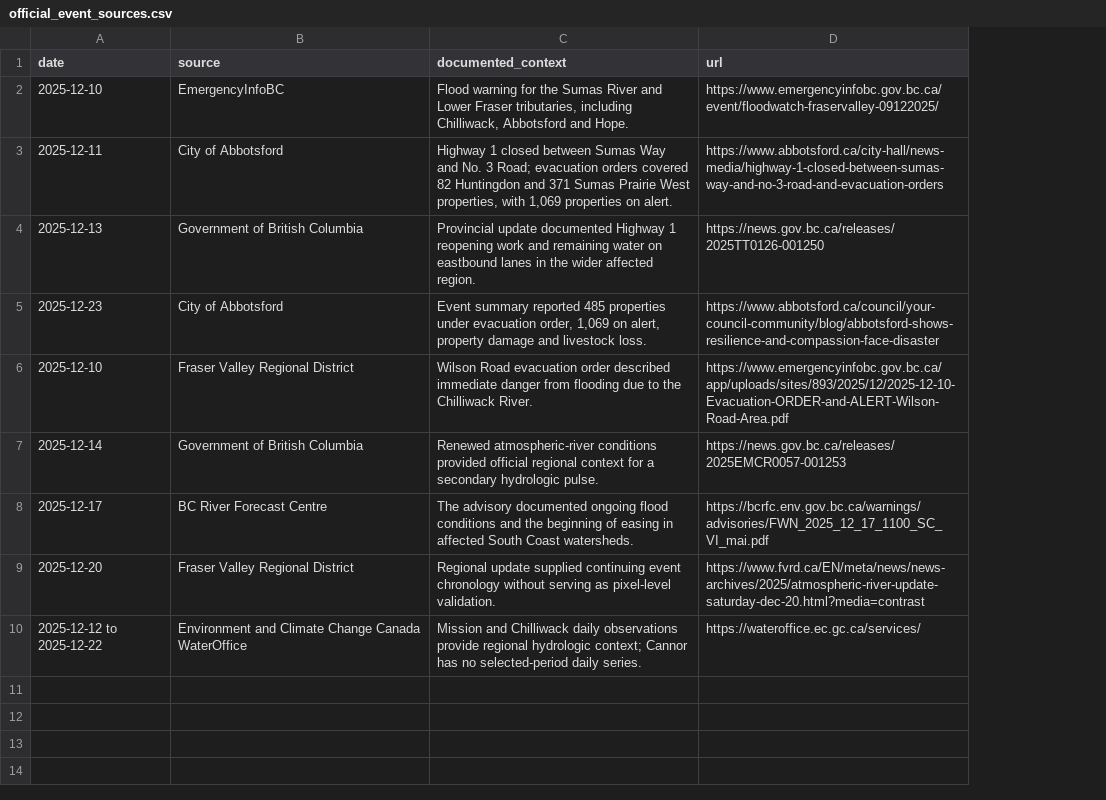
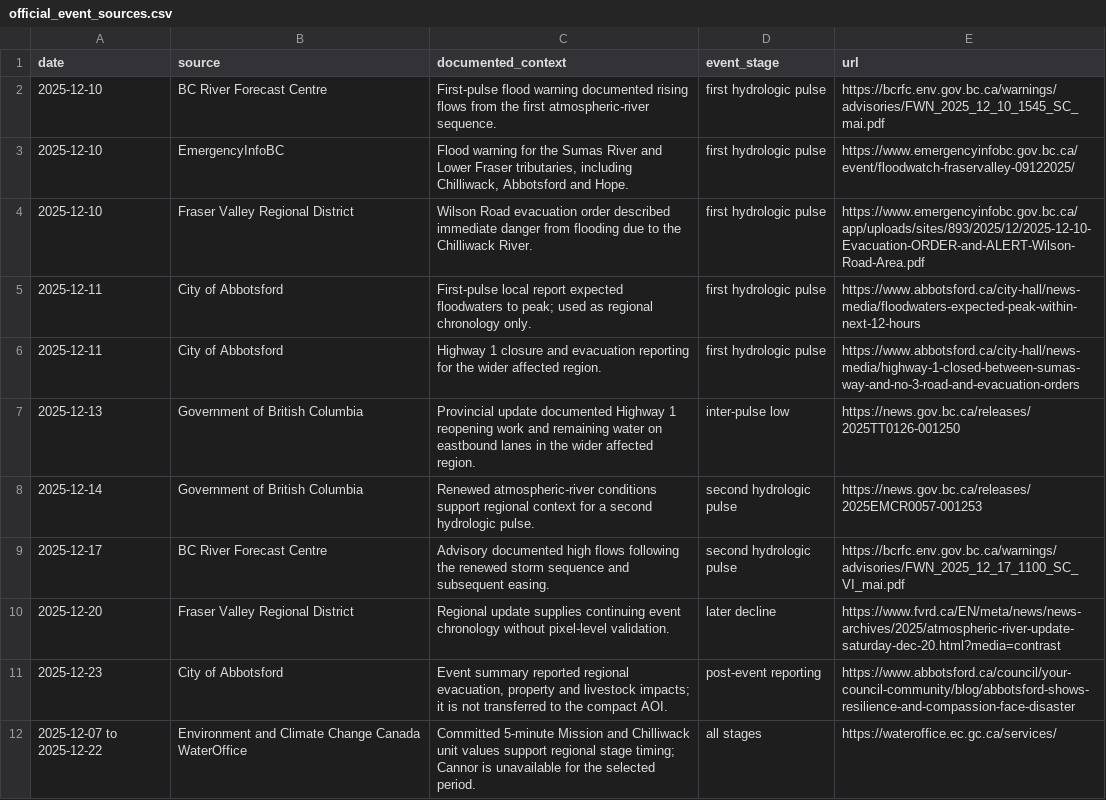
Before and after one commit to JunqiDu/earth-in-motion-web, a CSV file: data/processed/phase5/official_event_sources.csv, drawn as a sheet; removed rows and columns are numbered as before the commit, all else as after; the diff names each change by its address in the sheet, - before the commit and + after, or states it on an @@ line.

```diff
--- a/data/processed/phase5/official_event_sources.csv
+++ b/data/processed/phase5/official_event_sources.csv
+column D (event_stage), row 3: first hydrologic pulse; rows 6-10: first hydrologic pulse | inter-pulse low | second hydrologic pulse | second hydrologic pulse | later decline; row 12: all stages
+row 2: 2025-12-10 | BC River Forecast Centre | First-pulse flood warning documented rising flows from the first atmospheric-river sequence. | first hydrologic pulse | https://bcrfc.env.gov.bc.ca/warnings/advisories/FWN_2025_12_10_1545_SC_mai.pdf
@@ row 6 moved to row 4: 2025-12-10 @@
+row 5: 2025-12-11 | City of Abbotsford | First-pulse local report expected floodwaters to peak; used as regional chronology only. | first hydrologic pulse | https://www.abbotsford.ca/city-hall/news-media/floodwaters-expected-peak-within-next-12-hours
-C6 (documented_context): Highway 1 closed between Sumas Way and No. 3 Road; evacuation orders covered 82 Huntingdon and 371 Sumas Prairie West properties, with 1,069 properties on alert.
+C6 (documented_context): Highway 1 closure and evacuation reporting for the wider affected region.
-row 5: 2025-12-23 | City of Abbotsford | Event summary reported 485 properties under evacuation order, 1,069 on alert, property damage and livestock loss. | https://www.abbotsford.ca/council/your-council-community/blog/abbotsford-shows-resilience-and-compassion-face-disaster
-C8 (documented_context): …atmospheric-river conditions provided official regional context for a secondary hydrologic pulse.
+C8 (documented_context): …atmospheric-river conditions support regional context for a second hydrologic pulse.
-C9 (documented_context): The advisory documented ongoing flood conditions and the beginning of easing in affected South Coast watersheds.
+C9 (documented_context): Advisory documented high flows following the renewed storm sequence and subsequent easing.
-C10 (documented_context): Regional update supplied continuing event chronology without serving as pixel-level validation.
+C10 (documented_context): Regional update supplies continuing event chronology without pixel-level validation.
+row 11: 2025-12-23 | City of Abbotsford | Event summary reported regional evacuation, property and livestock impacts; it is not transferred to the compact AOI. | post-event reporting | https://www.abbotsford.ca/council/your-council-community/blog/abbotsford-shows-resilience-and-compassion-face-disaster
-A12 (date): 2025-12-12 to 2025-12-22
+A12 (date): 2025-12-07 to 2025-12-22
-C12 (documented_context): Mission and Chilliwack daily observations provide regional hydrologic context; Cannor has no selected-period daily series.
+C12 (documented_context): Committed 5-minute Mission and Chilliwack unit values support regional stage timing; Cannor is unavailable for the selected period.
```
Also changed, not shown: data/processed/phase5/event_trajectory.csv, data/processed/phase5/evidence_chain.csv, 20 other files.
